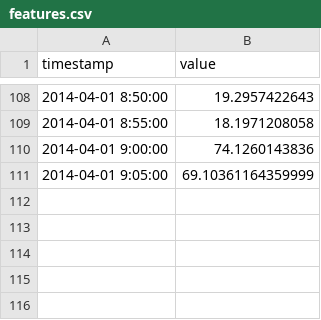
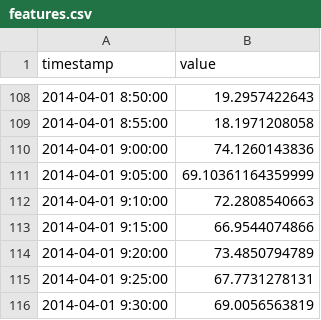
Before and after one commit to stepanovvladislav020/validatingData, a CSV file: features.csv, drawn as a sheet; only a part is shown, gaps mark what is left out; the diff names each change by its address in the sheet, - before the commit and + after, or states it on an @@ line.

Commit message:
Update features.csv

```diff
--- a/features.csv
+++ b/features.csv
+row 112: 2014-04-01 9:10:00 | 72.2808540663
+row 113: 2014-04-01 9:15:00 | 66.9544074866
+row 114: 2014-04-01 9:20:00 | 73.4850794789
+row 115: 2014-04-01 9:25:00 | 67.7731278131
+row 116: 2014-04-01 9:30:00 | 69.0056563819
```
